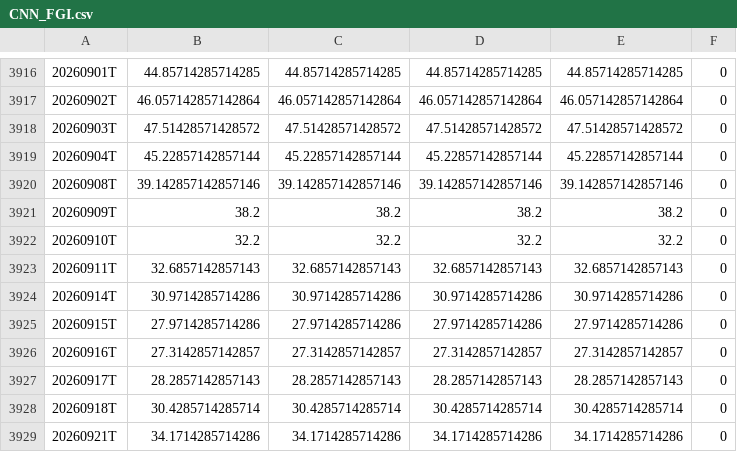
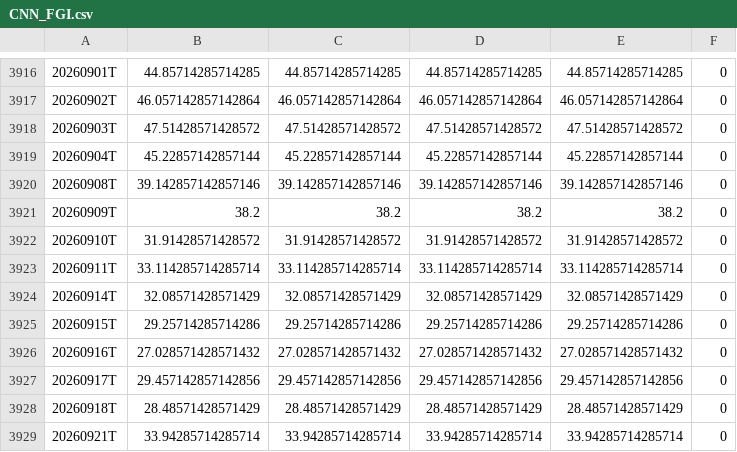
Before and after one commit to hkusastock/seed_kings_fng, a CSV file: data/CNN_FGI.csv, drawn as a sheet; only a part is shown, gaps mark what is left out; the diff covers the shown part only.

```diff
--- a/data/CNN_FGI.csv
+++ b/data/CNN_FGI.csv
@@ -3921,9 +3921,9 @@
 20260909T,38.2,38.2,38.2,38.2,0
-20260910T,32.2,32.2,32.2,32.2,0
-20260911T,32.6857142857143,32.6857142857143,32.6857142857143,32.6857142857143,0
-20260914T,30.9714285714286,30.9714285714286,30.9714285714286,30.9714285714286,0
-20260915T,27.9714285714286,27.9714285714286,27.9714285714286,27.9714285714286,0
-20260916T,27.3142857142857,27.3142857142857,27.3142857142857,27.3142857142857,0
-20260917T,28.2857142857143,28.2857142857143,28.2857142857143,28.2857142857143,0
-20260918T,30.4285714285714,30.4285714285714,30.4285714285714,30.4285714285714,0
-20260921T,34.1714285714286,34.1714285714286,34.1714285714286,34.1714285714286,0
+20260910T,31.91428571428572,31.91428571428572,31.91428571428572,31.91428571428572,0
+20260911T,33.114285714285714,33.114285714285714,33.114285714285714,33.114285714285714,0
+20260914T,32.08571428571429,32.08571428571429,32.08571428571429,32.08571428571429,0
+20260915T,29.25714285714286,29.25714285714286,29.25714285714286,29.25714285714286,0
+20260916T,27.028571428571432,27.028571428571432,27.028571428571432,27.028571428571432,0
+20260917T,29.457142857142856,29.457142857142856,29.457142857142856,29.457142857142856,0
+20260918T,28.48571428571429,28.48571428571429,28.48571428571429,28.48571428571429,0
+20260921T,33.94285714285714,33.94285714285714,33.94285714285714,33.94285714285714,0
```
Also changed, not shown: 1 added row and 100 edited cells elsewhere in this file.
